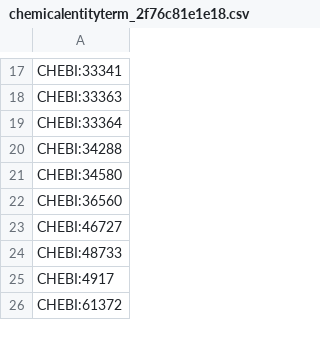
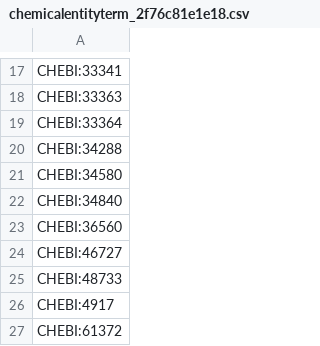
Before and after one commit to caufieldjh/dentamech, a CSV file: cache/enums/chemicalentityterm_2f76c81e1e18.csv, drawn as a sheet; only a part is shown, gaps mark what is left out.

```diff
--- a/cache/enums/chemicalentityterm_2f76c81e1e18.csv
+++ b/cache/enums/chemicalentityterm_2f76c81e1e18.csv
@@ -21,2 +21,3 @@ CHEBI:34288
 CHEBI:34580
+CHEBI:34840
 CHEBI:36560
```
Also changed, not shown: cache/chebi/terms.csv, curation/paper_log.tsv, 6 other files.
